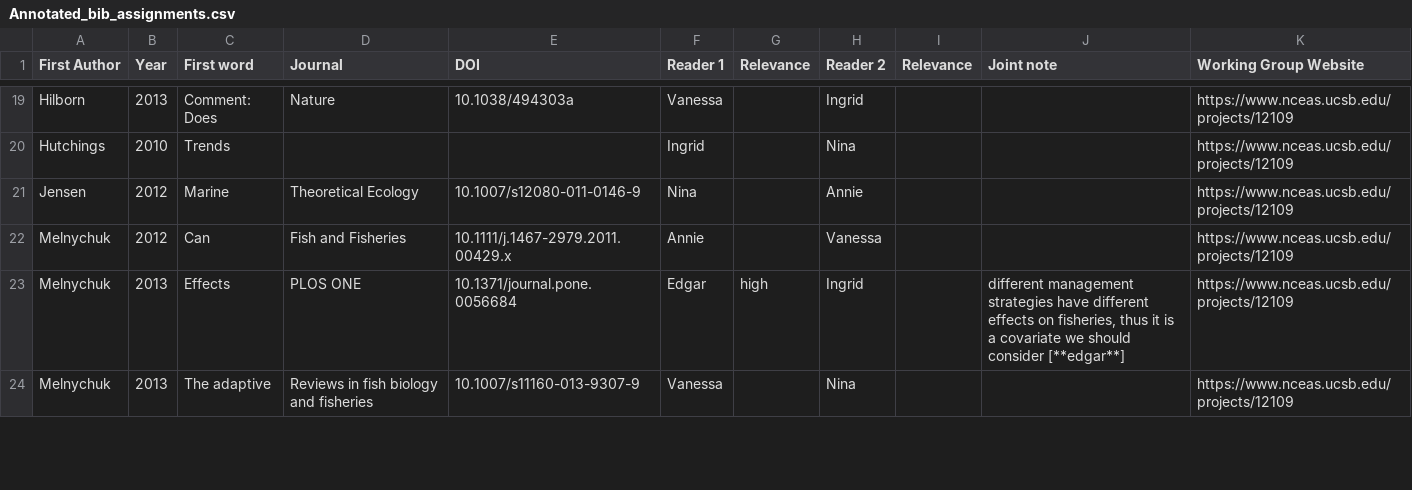
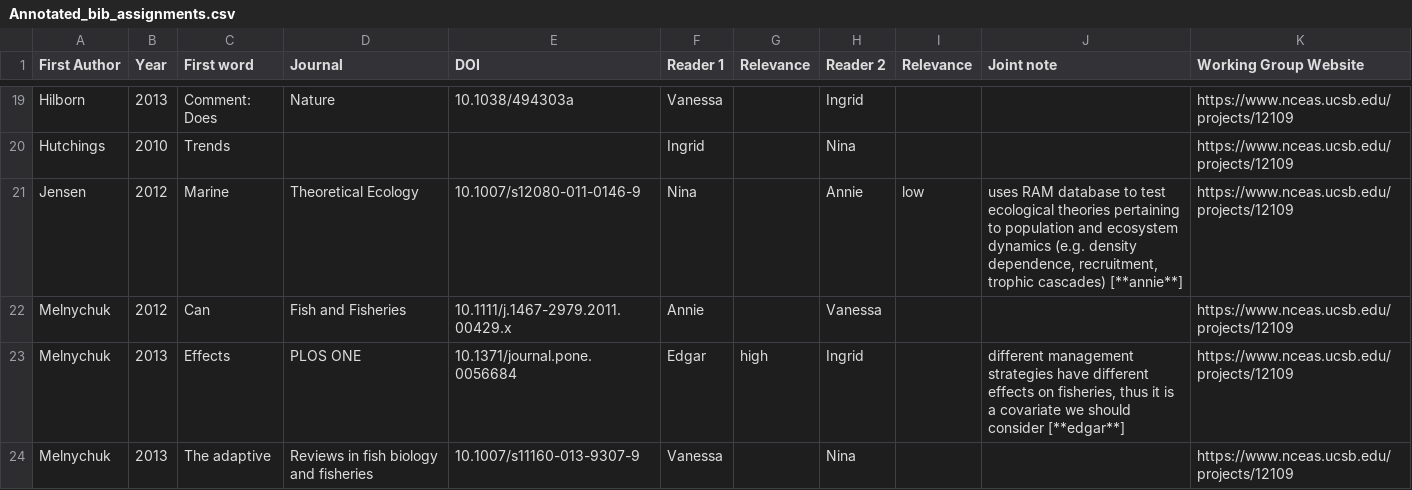
Before and after one commit to BenjaminHCCarr/Collapse, a CSV file: manuscript/Annotated_bib_assignments.csv, drawn as a sheet; only a part is shown, gaps mark what is left out.

Commit message:
updating annotated bib

```diff
--- a/manuscript/Annotated_bib_assignments.csv
+++ b/manuscript/Annotated_bib_assignments.csv
@@ -20,3 +20,3 @@ Hilborn,2013,Comment: Does,Nature,10.1038/494303a,Vanessa,,Ingrid,,,https://www.
 Hutchings,2010,Trends,,,Ingrid,,Nina,,,https://www.nceas.ucsb.edu/projects/12109
-Jensen,2012,Marine,Theoretical Ecology,10.1007/s12080-011-0146-9,Nina,,Annie,,,https://www.nceas.ucsb.edu/projects/12109
+Jensen,2012,Marine,Theoretical Ecology,10.1007/s12080-011-0146-9,Nina,,Annie,low,"uses RAM database to test ecological theories pertaining to population and ecosystem dynamics (e.g. density dependence, recruitment, trophic cascades) [**annie**]",https://www.nceas.ucsb.edu/projects/12109
 Melnychuk,2012,Can,Fish and Fisheries,10.1111/j.1467-2979.2011.00429.x,Annie,,Vanessa,,,https://www.nceas.ucsb.edu/projects/12109
```
